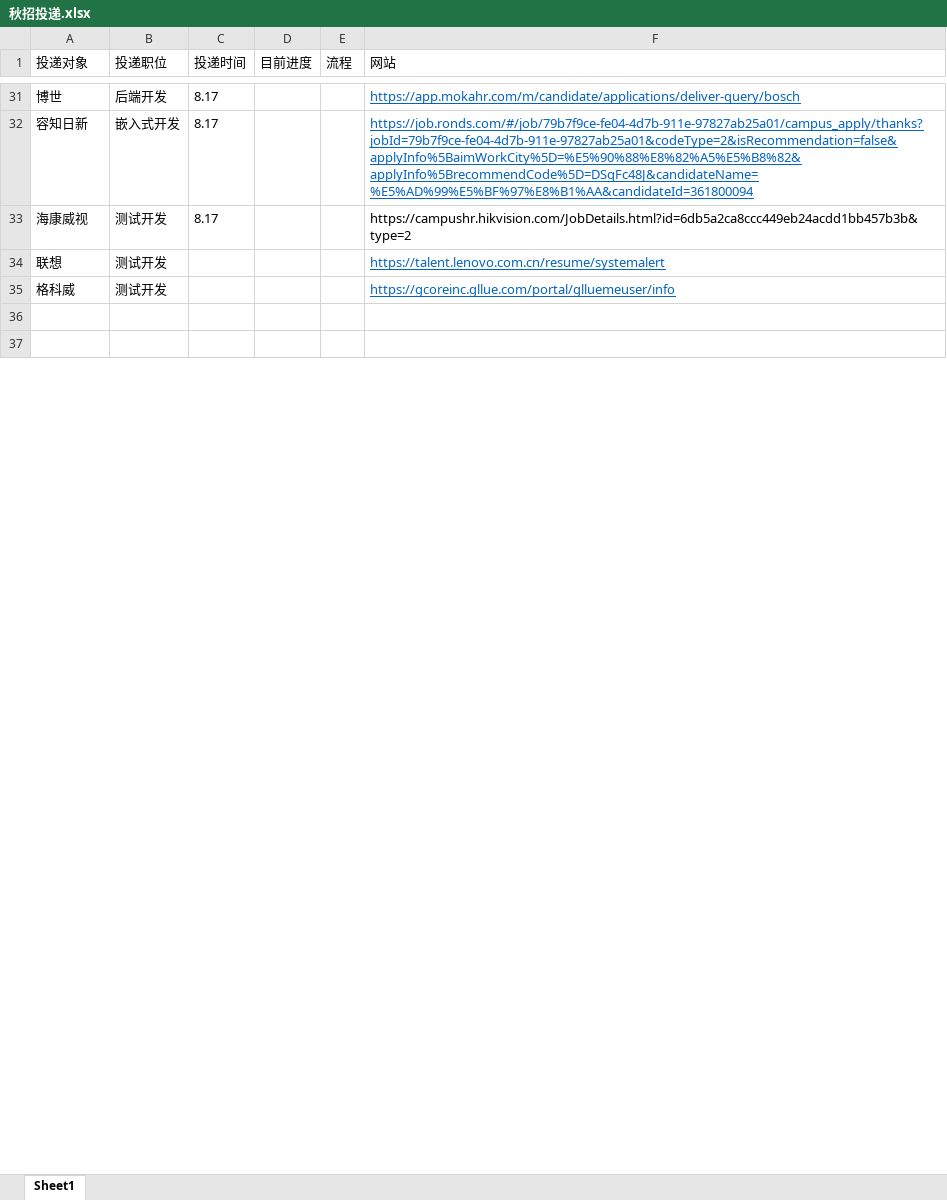
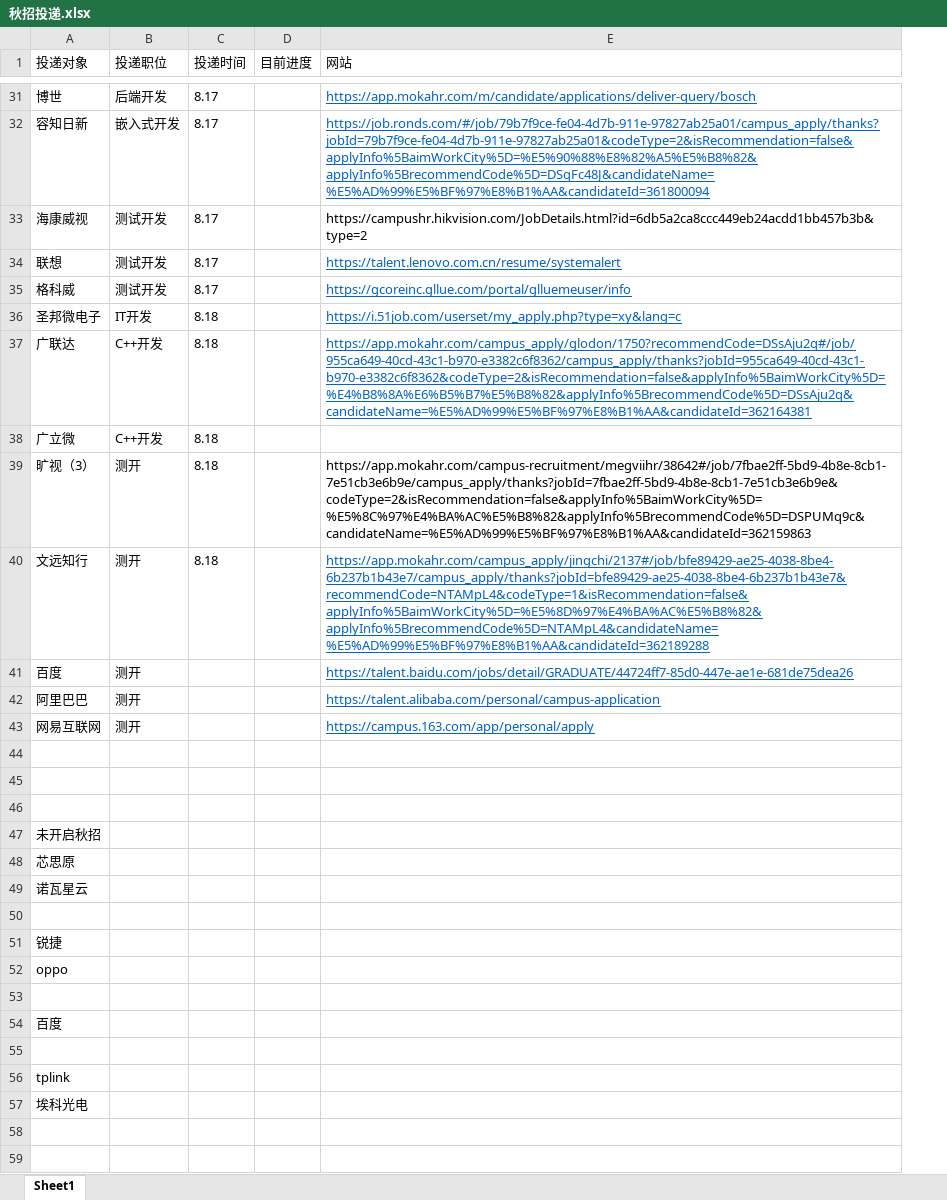
Before and after one commit to Freeeeeeedman/Notes-Of-CS, an Excel workbook: 秋招投递.xlsx, sheet Sheet1, drawn as a sheet; only a part is shown, gaps mark what is left out; values as stored, in another font and other column widths than the file's, no borders; removed rows and columns are numbered as before the commit, all else as after; the diff covers the shown part only; the diff names each change by its address in the sheet, - before the commit and + after, or states it on an @@ line.

```diff
--- a/秋招投递.xlsx (sheet Sheet1)
+++ b/秋招投递.xlsx (sheet Sheet1)
-column E (流程), empty
-C34:C35 (投递时间): (empty)
+C34:C35 (投递时间): 8.17
+row 36: 圣邦微电子 | IT开发 | 8.18 |  | https://i.51job.com/userset/my_apply.php?type=xy&lang=c
+row 37: 广联达 | C++开发 | 8.18 |  | https://app.mokahr.com/campus_apply/glodon/1750?recommendCode=DSsAju2q#/job/955ca649-40cd-43c1-b970-e3382c6f8362/campus_apply/thanks?jobId=955ca649-40cd-43c1-b970-e3382c6f8362&codeType=2&isRecommendation=false&applyInfo%5BaimWorkCity%5D=%E4%B8%8A%E6%B5%B7%E5%B8%82&applyInfo%5BrecommendCode%5D=DSsAju2q&candidateName=%E5%AD%99%E5%BF%97%E8%B1%AA&candidateId=362164381
+row 38: 广立微 | C++开发 | 8.18
+row 39: 旷视（3） | 测开 | 8.18 |  | https://app.mokahr.com/campus-recruitment/megviihr/38642#/job/7fbae2ff-5bd9-4b8e-8cb1-7e51cb3e6b9e/campus_apply/thanks?jobId=7fbae2ff-5bd9-4b8e-8cb1-7e51cb3e6b9e&codeType=2&isRecommendation=false&applyInfo%5BaimWorkCity%5D=%E5%8C%97%E4%BA%AC%E5%B8%82&applyInfo%5BrecommendCode%5D=DSPUMq9c&candidateName=%E5%AD%99%E5%BF%97%E8%B1%AA&candidateId=362159863
+row 40: 文远知行 | 测开 | 8.18 |  | https://app.mokahr.com/campus_apply/jingchi/2137#/job/bfe89429-ae25-4038-8be4-6b237b1b43e7/campus_apply/thanks?jobId=bfe89429-ae25-4038-8be4-6b237b1b43e7&recommendCode=NTAMpL4&codeType=1&isRecommendation=false&applyInfo%5BaimWorkCity%5D=%E5%8D%97%E4%BA%AC%E5%B8%82&applyInfo%5BrecommendCode%5D=NTAMpL4&candidateName=%E5%AD%99%E5%BF%97%E8%B1%AA&candidateId=362189288
+row 41: 百度 | 测开 |  |  | https://talent.baidu.com/jobs/detail/GRADUATE/44724ff7-85d0-447e-ae1e-681de75dea26
+row 42: 阿里巴巴 | 测开 |  |  | https://talent.alibaba.com/personal/campus-application
+row 43: 网易互联网 | 测开 |  |  | https://campus.163.com/app/personal/apply
+row 44: (empty)
+row 45: (empty)
+row 46: (empty)
+row 47: 未开启秋招
+row 48: 芯思原
+row 50: (empty)
+row 53: (empty)
+row 55: (empty)
+row 57: 埃科光电
```
Also changed, not shown: 7 removed rows and 16 edited cells elsewhere in this sheet, 1 other file.
